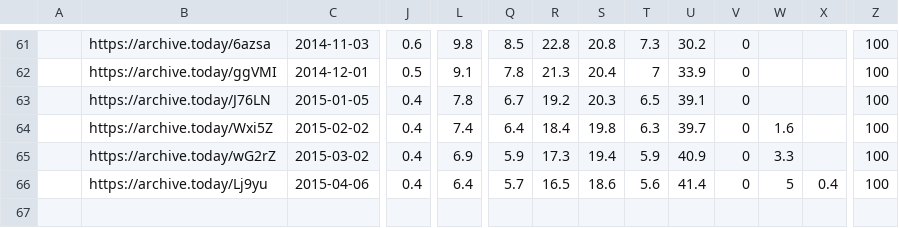
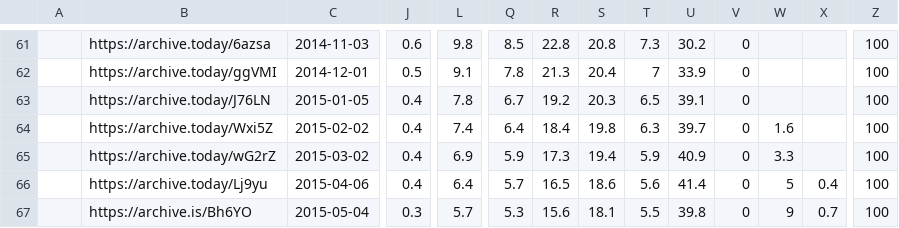
Before and after one commit to ucam-cl-dtg/android-vulnerabilities, a CSV file: input/play/androiddevolperdashboardhistory.csv, drawn as a sheet; only a part is shown, gaps mark what is left out; rows hold the shown columns only; the diff names each change by its address in the sheet, - before the commit and + after, or states it on an @@ line.

Commit message:
Add Google Play data for May

```diff
--- a/input/play/androiddevolperdashboardhistory.csv
+++ b/input/play/androiddevolperdashboardhistory.csv
+row 67:  | https://archive.is/Bh6YO | 2015-05-04 | 0.3 | 5.7 | 5.3 | 15.6 | 18.1 | 5.5 | 39.8 | 0 | 9 | 0.7 | 100
```
Also changed, not shown: 1 other file.
